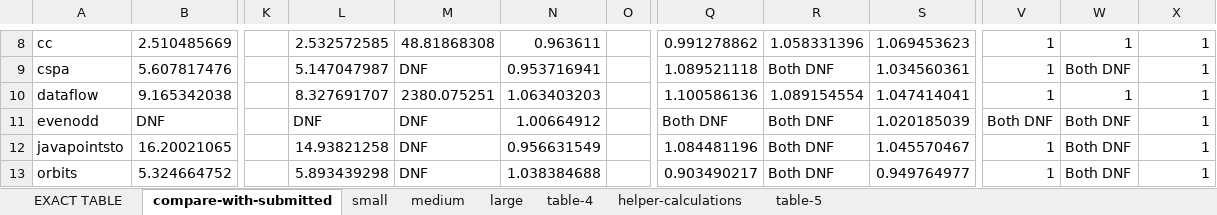
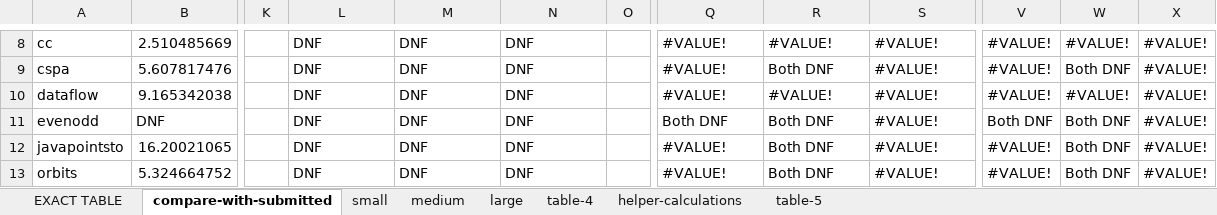
Before and after one commit to aherlihy/tyql, an Excel workbook: artifact-tables.xlsx, sheet compare-with-submitted, drawn as a sheet; only a part is shown, gaps mark what is left out; values as stored, in another font and other column widths than the file's, no cell formats; conditional formats not drawn; the diff covers the shown part only; the diff names each change by its address in the sheet, - before the commit and + after, or states it on an @@ line.

```diff
--- a/artifact-tables.xlsx (sheet compare-with-submitted)
+++ b/artifact-tables.xlsx (sheet compare-with-submitted)
-L8: 2.532572585
+L8: DNF
-M8: 48.81868308
+M8: DNF
-N8: 0.963611
+N8: DNF
-Q8: 0.991278862
+Q8: #VALUE!
-R8: 1.058331396
+R8: #VALUE!
-S8: 1.069453623
+S8: #VALUE!
-V8:V10: 1
+V8:V10: #VALUE!
-W8: 1
+W8: #VALUE!
-X8:X13: 1
+X8:X13: #VALUE!
-L9: 5.147047987
+L9: DNF
-N9: 0.953716941
+N9: DNF
-Q9: 1.089521118
+Q9: #VALUE!
-S9: 1.034560361
+S9: #VALUE!
-L10: 8.327691707
+L10: DNF
-M10: 2380.075251
+M10: DNF
-N10: 1.063403203
+N10: DNF
-Q10: 1.100586136
+Q10: #VALUE!
-R10: 1.089154554
+R10: #VALUE!
-S10: 1.047414041
+S10: #VALUE!
-W10: 1
+W10: #VALUE!
-N11: 1.00664912
+N11: DNF
-S11: 1.020185039
+S11: #VALUE!
-L12: 14.93821258
+L12: DNF
-N12: 0.956631549
+N12: DNF
-Q12: 1.084481196
+Q12: #VALUE!
-S12: 1.045570467
+S12: #VALUE!
-V12:V13: 1
+V12:V13: #VALUE!
-L13: 5.893439298
+L13: DNF
-N13: 1.038384688
+N13: DNF
-Q13: 0.903490217
+Q13: #VALUE!
-S13: 0.949764977
+S13: #VALUE!
```
Also changed, not shown: 321 edited cells elsewhere in this sheet, sheet helper-calculations, sheet table-4, sheet small, sheet medium, sheet large, sheet EXACT TABLE, 1 more sheet, cell formats, 1 other file.
